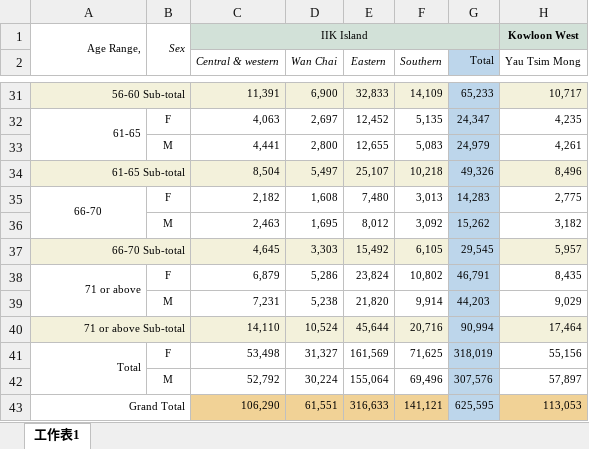
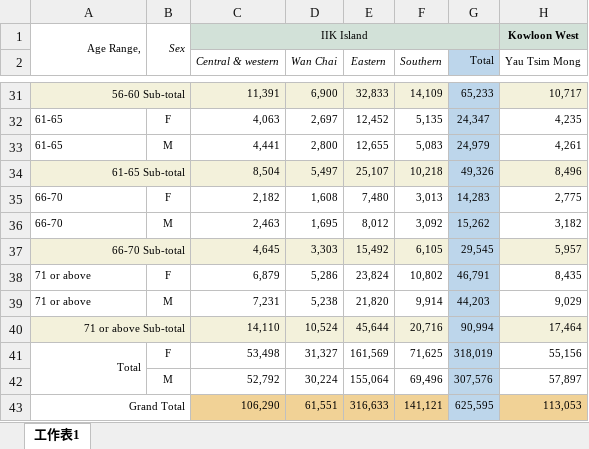
Before and after one commit to initiumlab/legco-explorer, an Excel workbook: data/source/fr_dc_age_sex/xlsx/2010_dc_age_sex_e.xlsx, sheet 工作表1, drawn as a sheet; only a part is shown, gaps mark what is left out; values as stored, in another font and other column widths than the file's, no borders; the diff covers the shown part only; the diff names each change by its address in the sheet, - before the commit and + after, or states it on an @@ line.

```diff
--- a/data/source/fr_dc_age_sex/xlsx/2010_dc_age_sex_e.xlsx (sheet 工作表1)
+++ b/data/source/fr_dc_age_sex/xlsx/2010_dc_age_sex_e.xlsx (sheet 工作表1)
-A32 alignment: right
+A32 alignment: left
-A32:A33 merged
-A33: (empty)
+A33: 61-65
-A35 alignment: center
+A35 alignment: left
-A35:A36 merged
-A36: (empty)
+A36: 66-70
-A38 alignment: right
+A38 alignment: left
-A38:A39 merged
-A39: (empty)
+A39: 71 or above
```
Also changed, not shown: 10 edited cells, cell formats and merged cells elsewhere in this sheet, data/source/fr_dc_age_sex/xlsx/2011_dc_age_sex_e.xlsx, data/source/fr_dc_age_sex/xlsx/2013_dc_age_sex_e.xlsx, 32 other files.
